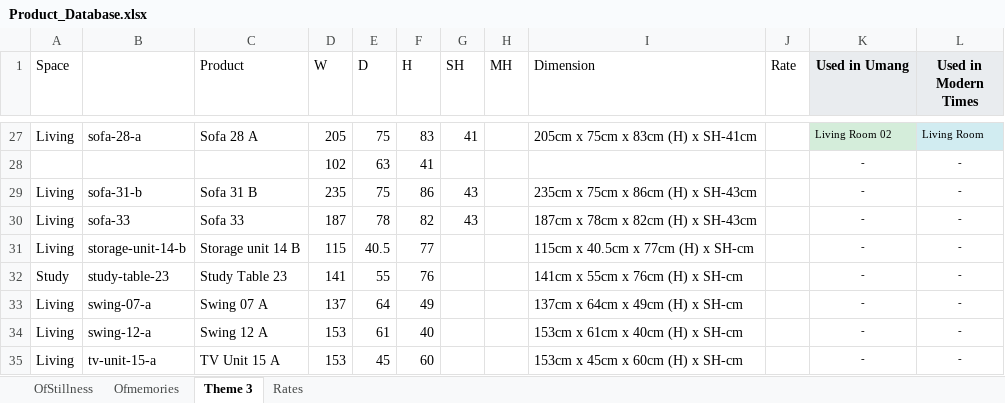
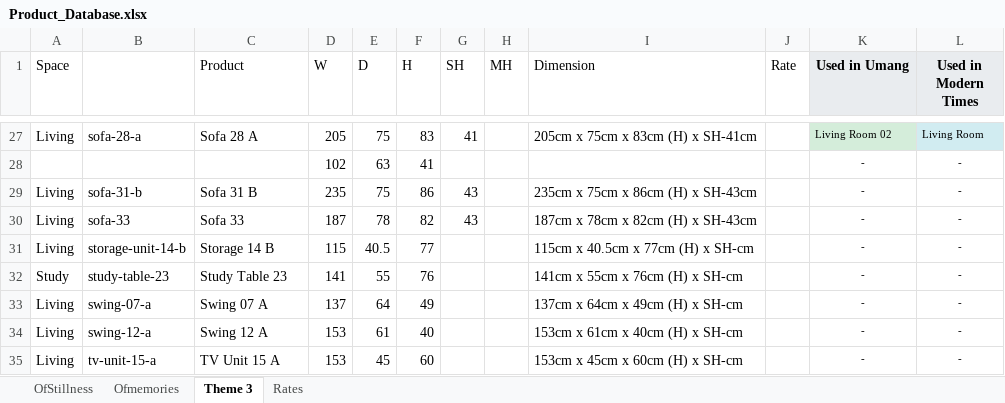
Before and after one commit to nokustudio/nokugekochi, an Excel workbook: Product_Database.xlsx, sheet Theme 3, drawn as a sheet; only a part is shown, gaps mark what is left out; values as stored, in another font and other column widths than the file's, no borders; the diff names each change by its address in the sheet, - before the commit and + after, or states it on an @@ line.

Commit message:
Rename Storage Unit XX to Storage XX in database, configurations, and image files

```diff
--- a/Product_Database.xlsx (sheet Theme 3)
+++ b/Product_Database.xlsx (sheet Theme 3)
-C31 (Product): Storage unit 14 B
+C31 (Product): Storage 14 B
```
Also changed, not shown: sheet OfStillness, sheet Rates, sheet Ofmemories, 9 other files.
